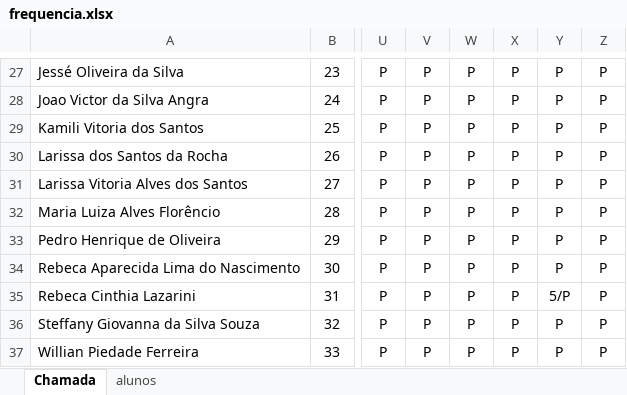
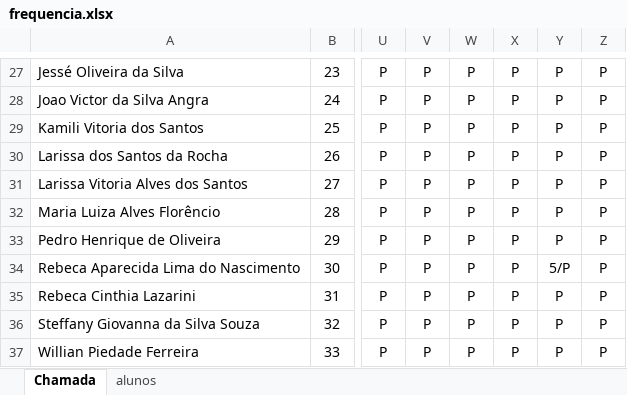
Before and after one commit to wellifabio/senai2025, an Excel workbook: ds/3des/frequencia.xlsx, sheet Chamada, drawn as a sheet; only a part is shown, gaps mark what is left out; values as stored, in another font and other column widths than the file's, no borders; conditional formats not drawn; the diff names each change by its address in the sheet, - before the commit and + after, or states it on an @@ line.

Commit message:
chamada

```diff
--- a/ds/3des/frequencia.xlsx (sheet Chamada)
+++ b/ds/3des/frequencia.xlsx (sheet Chamada)
-Y34: P
+Y34: 5/P
-Y35: 5/P
+Y35: P
```
Also changed, not shown: 1 other file.
